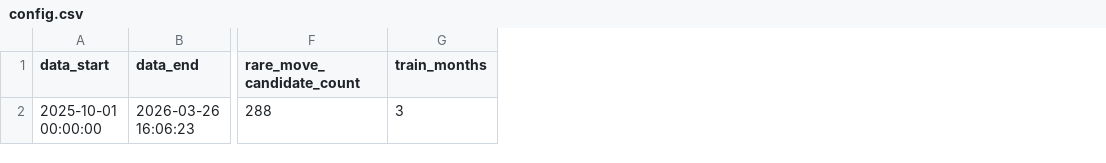
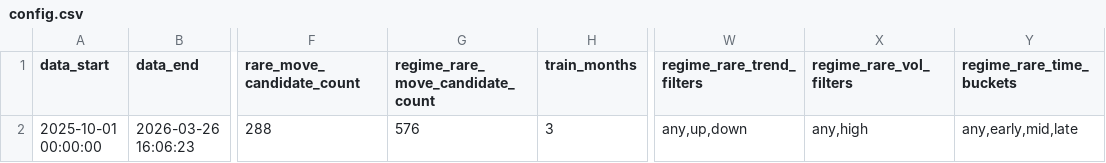
Before and after one commit to f20230152/price-action-walkforward-dashboard, a CSV file: outputs/volatility_walkforward/config.csv, drawn as a sheet; only a part is shown, gaps mark what is left out; the diff names each change by its address in the sheet, - before the commit and + after, or states it on an @@ line.

```diff
--- a/outputs/volatility_walkforward/config.csv
+++ b/outputs/volatility_walkforward/config.csv
+column G (regime_rare_move_candidate_count), row 2: 576
+column W (regime_rare_trend_filters), row 2: any,up,down
+column X (regime_rare_vol_filters), row 2: any,high
+column Y (regime_rare_time_buckets), row 2: any,early,mid,late
```
Also changed, not shown: outputs/volatility_walkforward/rare_move_trades.csv, outputs/volatility_walkforward/rare_move_train_rankings.csv, 9 other files.
